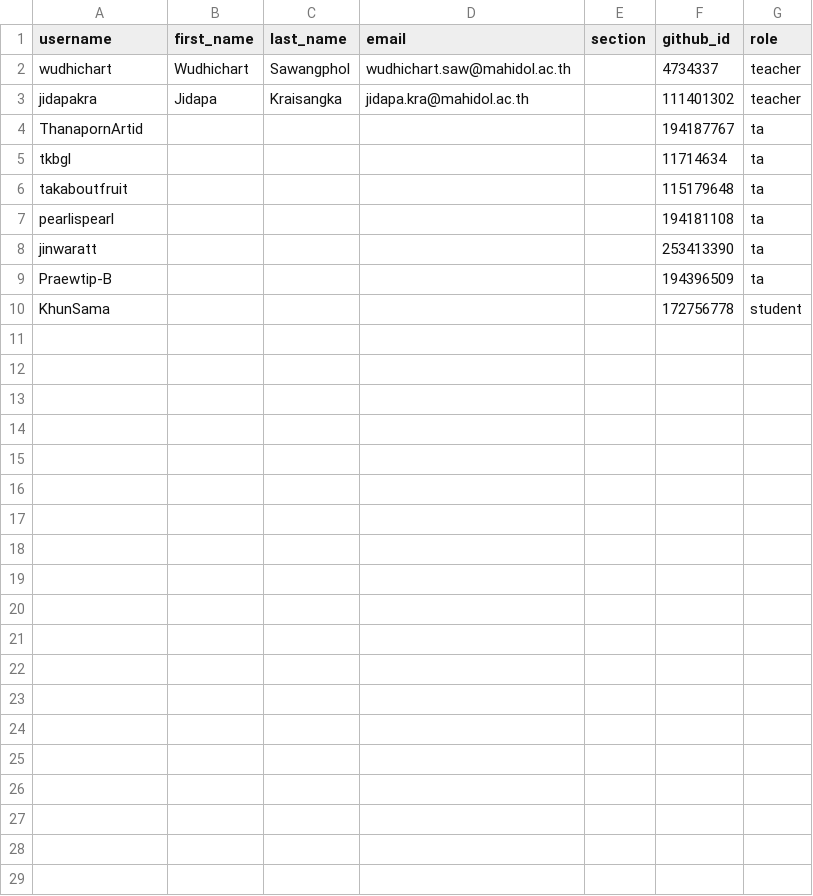
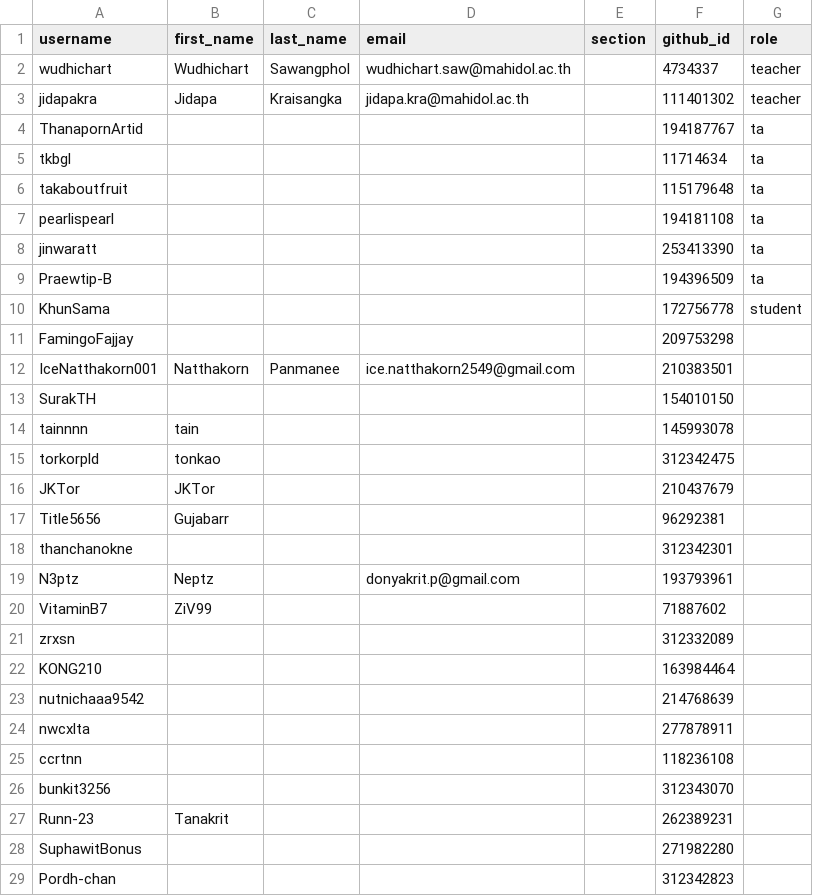
Before and after one commit to MUICT-Class/classroom50, a CSV file: 691-itds242/roster.csv, drawn as a sheet; only a part is shown; the diff covers the shown part only; the diff names each change by its address in the sheet, - before the commit and + after, or states it on an @@ line.

```diff
--- a/691-itds242/roster.csv
+++ b/691-itds242/roster.csv
+row 11: FamingoFajjay |  |  |  |  | 209753298
+row 12: IceNatthakorn001 | Natthakorn | Panmanee | ice.natthakorn2549@gmail.com |  | 210383501
+row 13: SurakTH |  |  |  |  | 154010150
+row 14: tainnnn | tain |  |  |  | 145993078
+row 15: torkorpld | tonkao |  |  |  | 312342475
+row 16: JKTor | JKTor |  |  |  | 210437679
+row 17: Title5656 | Gujabarr |  |  |  | 96292381
+row 18: thanchanokne |  |  |  |  | 312342301
+row 19: N3ptz | Neptz |  | donyakrit.p@gmail.com |  | 193793961
+row 20: VitaminB7 | ZiV99 |  |  |  | 71887602
+row 21: zrxsn |  |  |  |  | 312332089
+row 22: KONG210 |  |  |  |  | 163984464
+row 23: nutnichaaa9542 |  |  |  |  | 214768639
+row 24: nwcxlta |  |  |  |  | 277878911
+row 25: ccrtnn |  |  |  |  | 118236108
+row 26: bunkit3256 |  |  |  |  | 312343070
+row 27: Runn-23 | Tanakrit |  |  |  | 262389231
+row 28: SuphawitBonus |  |  |  |  | 271982280
+row 29: Pordh-chan |  |  |  |  | 312342823
```
Also changed, not shown: 25 added rows elsewhere in this file.
